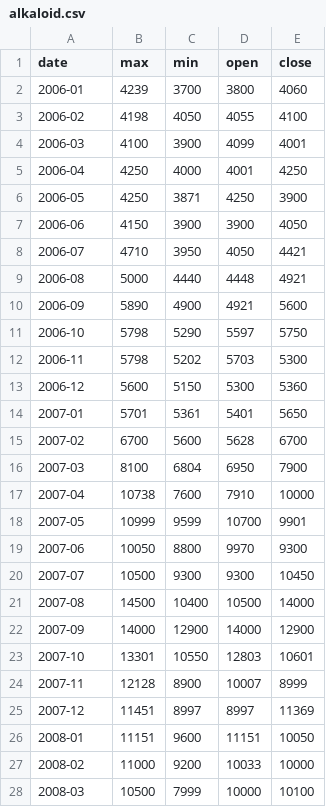
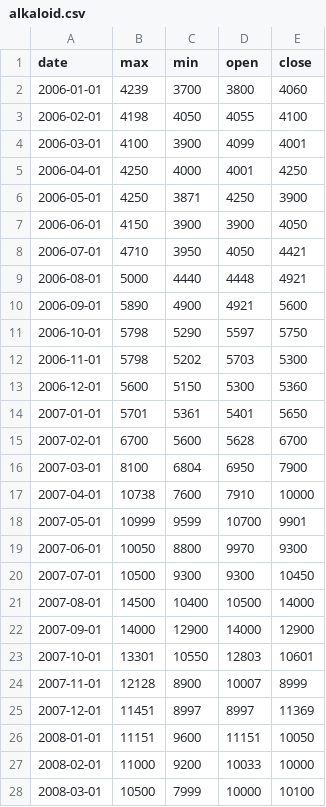
Before and after one commit to Rugiewit/lstm_mse_prilep_22, a CSV file: alkaloid.csv, drawn as a sheet; only a part is shown; the diff covers the shown part only.

```diff
--- a/alkaloid.csv
+++ b/alkaloid.csv
@@ -1,28 +1,28 @@
 date,max,min,open,close
-2006-01,4239,3700,3800,4060
-2006-02,4198,4050,4055,4100
-2006-03,4100,3900,4099,4001
-2006-04,4250,4000,4001,4250
-2006-05,4250,3871,4250,3900
-2006-06,4150,3900,3900,4050
-2006-07,4710,3950,4050,4421
-2006-08,5000,4440,4448,4921
-2006-09,5890,4900,4921,5600
-2006-10,5798,5290,5597,5750
-2006-11,5798,5202,5703,5300
-2006-12,5600,5150,5300,5360
-2007-01,5701,5361,5401,5650
-2007-02,6700,5600,5628,6700
-2007-03,8100,6804,6950,7900
-2007-04,10738,7600,7910,10000
-2007-05,10999,9599,10700,9901
-2007-06,10050,8800,9970,9300
-2007-07,10500,9300,9300,10450
-2007-08,14500,10400,10500,14000
-2007-09,14000,12900,14000,12900
-2007-10,13301,10550,12803,10601
-2007-11,12128,8900,10007,8999
-2007-12,11451,8997,8997,11369
-2008-01,11151,9600,11151,10050
-2008-02,11000,9200,10033,10000
-2008-03,10500,7999,10000,10100
+2006-01-01,4239,3700,3800,4060
+2006-02-01,4198,4050,4055,4100
+2006-03-01,4100,3900,4099,4001
+2006-04-01,4250,4000,4001,4250
+2006-05-01,4250,3871,4250,3900
+2006-06-01,4150,3900,3900,4050
+2006-07-01,4710,3950,4050,4421
+2006-08-01,5000,4440,4448,4921
+2006-09-01,5890,4900,4921,5600
+2006-10-01,5798,5290,5597,5750
+2006-11-01,5798,5202,5703,5300
+2006-12-01,5600,5150,5300,5360
+2007-01-01,5701,5361,5401,5650
+2007-02-01,6700,5600,5628,6700
+2007-03-01,8100,6804,6950,7900
+2007-04-01,10738,7600,7910,10000
+2007-05-01,10999,9599,10700,9901
+2007-06-01,10050,8800,9970,9300
+2007-07-01,10500,9300,9300,10450
+2007-08-01,14500,10400,10500,14000
+2007-09-01,14000,12900,14000,12900
+2007-10-01,13301,10550,12803,10601
+2007-11-01,12128,8900,10007,8999
+2007-12-01,11451,8997,8997,11369
+2008-01-01,11151,9600,11151,10050
+2008-02-01,11000,9200,10033,10000
+2008-03-01,10500,7999,10000,10100
```
Also changed, not shown: 171 edited cells elsewhere in this file, makedonijaturist.csv, 3 other files.
